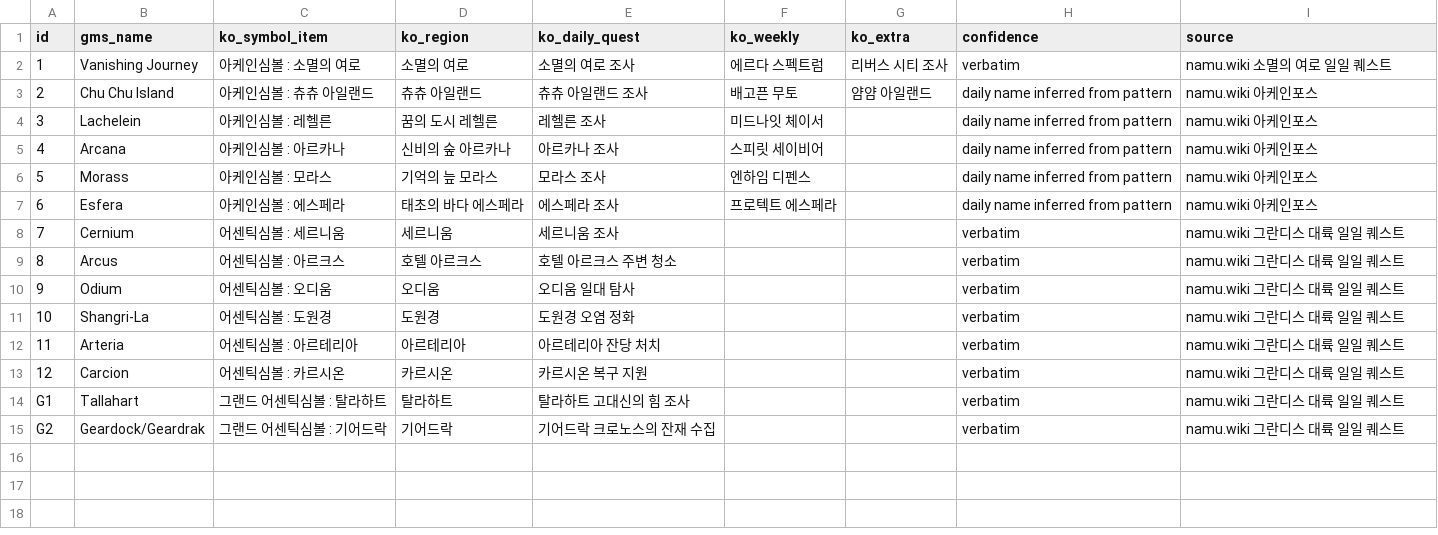
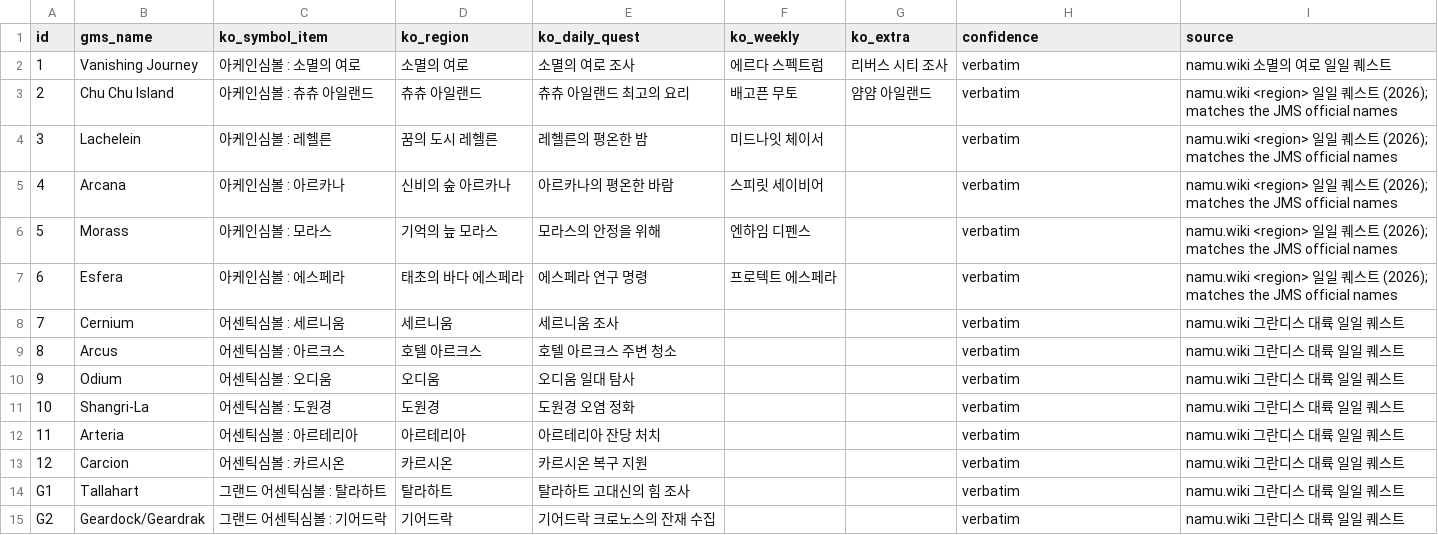
Before and after one commit to Hyporos/maple-symbols, a CSV file: docs/data-check/names-ko.csv, drawn as a sheet.

```diff
--- a/docs/data-check/names-ko.csv
+++ b/docs/data-check/names-ko.csv
@@ -2,7 +2,7 @@ id,gms_name,ko_symbol_item,ko_region,ko_daily_quest,ko_weekly,ko_extra,confidenc
 1,Vanishing Journey,아케인심볼 : 소멸의 여로,소멸의 여로,소멸의 여로 조사,에르다 스펙트럼,리버스 시티 조사,verbatim,namu.wiki 소멸의 여로 일일 퀘스트
-2,Chu Chu Island,아케인심볼 : 츄츄 아일랜드,츄츄 아일랜드,츄츄 아일랜드 조사,배고픈 무토,얌얌 아일랜드,daily name inferred from pattern,namu.wiki 아케인포스
-3,Lachelein,아케인심볼 : 레헬른,꿈의 도시 레헬른,레헬른 조사,미드나잇 체이서,,daily name inferred from pattern,namu.wiki 아케인포스
-4,Arcana,아케인심볼 : 아르카나,신비의 숲 아르카나,아르카나 조사,스피릿 세이비어,,daily name inferred from pattern,namu.wiki 아케인포스
-5,Morass,아케인심볼 : 모라스,기억의 늪 모라스,모라스 조사,엔하임 디펜스,,daily name inferred from pattern,namu.wiki 아케인포스
-6,Esfera,아케인심볼 : 에스페라,태초의 바다 에스페라,에스페라 조사,프로텍트 에스페라,,daily name inferred from pattern,namu.wiki 아케인포스
+2,Chu Chu Island,아케인심볼 : 츄츄 아일랜드,츄츄 아일랜드,츄츄 아일랜드 최고의 요리,배고픈 무토,얌얌 아일랜드,verbatim,namu.wiki <region> 일일 퀘스트 (2026); matches the JMS official names
+3,Lachelein,아케인심볼 : 레헬른,꿈의 도시 레헬른,레헬른의 평온한 밤,미드나잇 체이서,,verbatim,namu.wiki <region> 일일 퀘스트 (2026); matches the JMS official names
+4,Arcana,아케인심볼 : 아르카나,신비의 숲 아르카나,아르카나의 평온한 바람,스피릿 세이비어,,verbatim,namu.wiki <region> 일일 퀘스트 (2026); matches the JMS official names
+5,Morass,아케인심볼 : 모라스,기억의 늪 모라스,모라스의 안정을 위해,엔하임 디펜스,,verbatim,namu.wiki <region> 일일 퀘스트 (2026); matches the JMS official names
+6,Esfera,아케인심볼 : 에스페라,태초의 바다 에스페라,에스페라 연구 명령,프로텍트 에스페라,,verbatim,namu.wiki <region> 일일 퀘스트 (2026); matches the JMS official names
 7,Cernium,어센틱심볼 : 세르니움,세르니움,세르니움 조사,,,verbatim,namu.wiki 그란디스 대륙 일일 퀘스트
```
Also changed, not shown: docs/data-check/grand-sacred.csv, docs/data-check/names-ja.csv, 5 other files.
